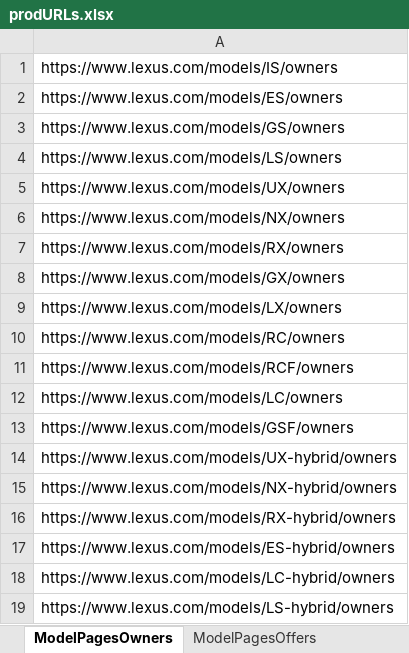
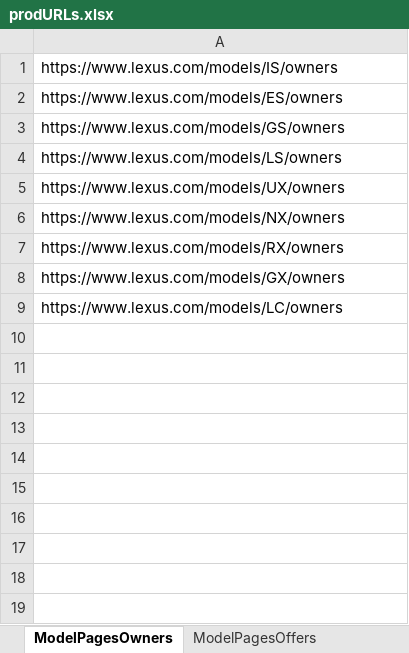
Before and after one commit to will-fregia-tm/katalon_lexc, an Excel workbook: Data Files/prodURLs.xlsx, sheet ModelPagesOwners, drawn as a sheet; values as stored, in another font and other column widths than the file's, no borders; the diff names each change by its address in the sheet, - before the commit and + after, or states it on an @@ line.

```diff
--- a/Data Files/prodURLs.xlsx (sheet ModelPagesOwners)
+++ b/Data Files/prodURLs.xlsx (sheet ModelPagesOwners)
-row 9: https://www.lexus.com/models/LX/owners
-row 10: https://www.lexus.com/models/RC/owners
-row 11: https://www.lexus.com/models/RCF/owners
-row 13: https://www.lexus.com/models/GSF/owners
-row 14: https://www.lexus.com/models/UX-hybrid/owners
-row 15: https://www.lexus.com/models/NX-hybrid/owners
-row 16: https://www.lexus.com/models/RX-hybrid/owners
-row 17: https://www.lexus.com/models/ES-hybrid/owners
-row 18: https://www.lexus.com/models/LC-hybrid/owners
-row 19: https://www.lexus.com/models/LS-hybrid/owners
```
Also changed, not shown: sheet ModelPagesAccessories, sheet FCVPages, sheet miscPages, Data Files/reviewURLs.xlsx, 5 other files.
